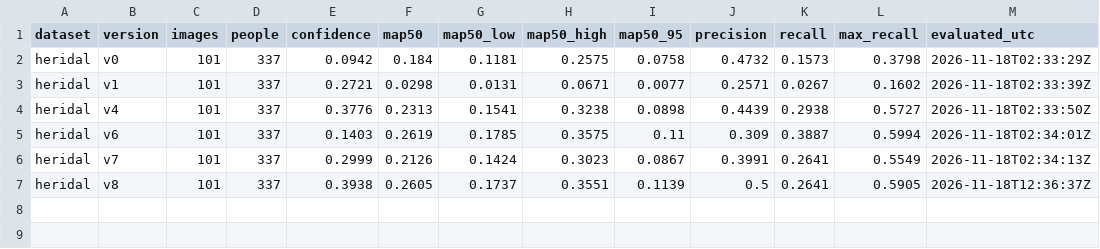
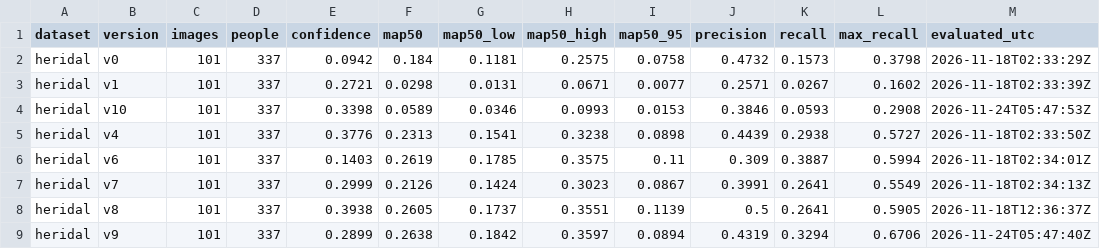
Before and after one commit to kartik-joshi/sardrone, a CSV file: docs/results/extra_real.csv, drawn as a sheet; the diff names each change by its address in the sheet, - before the commit and + after, or states it on an @@ line.

```diff
--- a/docs/results/extra_real.csv
+++ b/docs/results/extra_real.csv
+row 4: heridal | v10 | 101 | 337 | 0.3398 | 0.0589 | 0.0346 | 0.0993 | 0.0153 | 0.3846 | 0.0593 | 0.2908 | 2026-11-24T05:47:53Z
+row 9: heridal | v9 | 101 | 337 | 0.2899 | 0.2638 | 0.1842 | 0.3597 | 0.0894 | 0.4319 | 0.3294 | 0.6706 | 2026-11-24T05:47:40Z
```
Also changed, not shown: docs/results/scorecard.csv, 4 other files.
